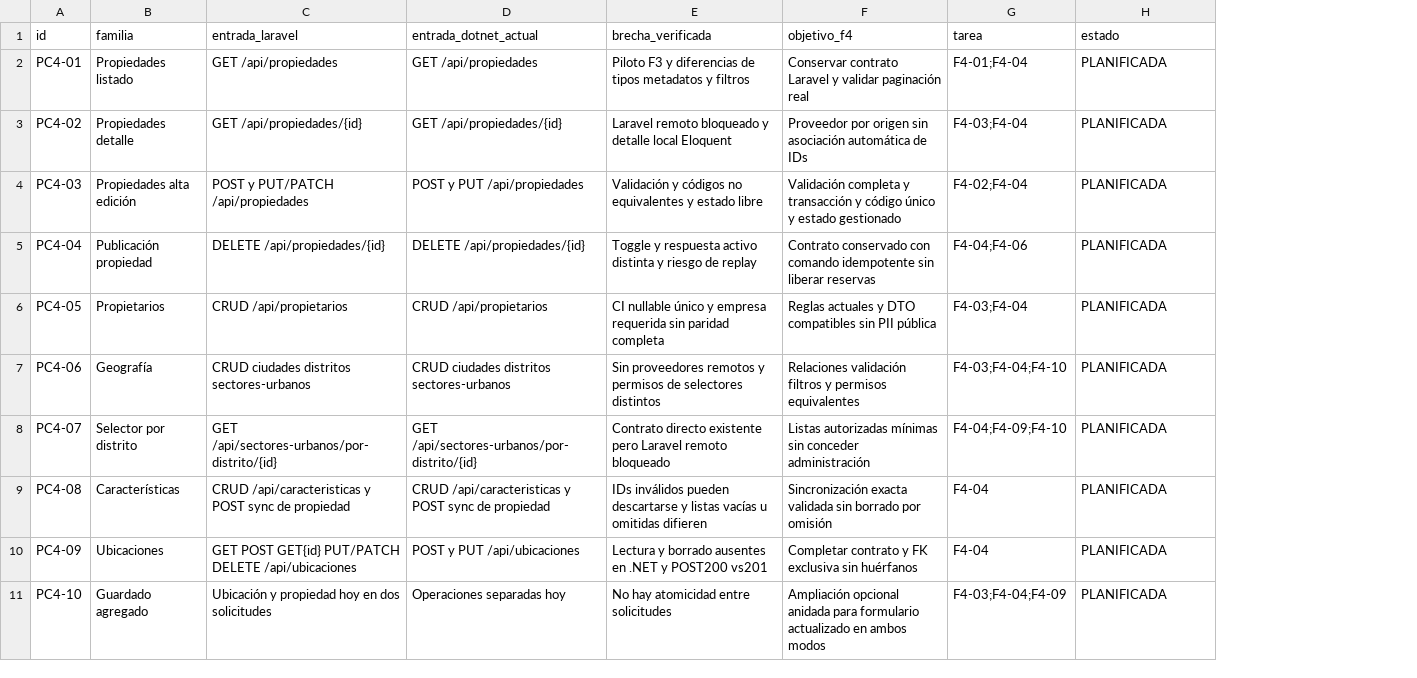
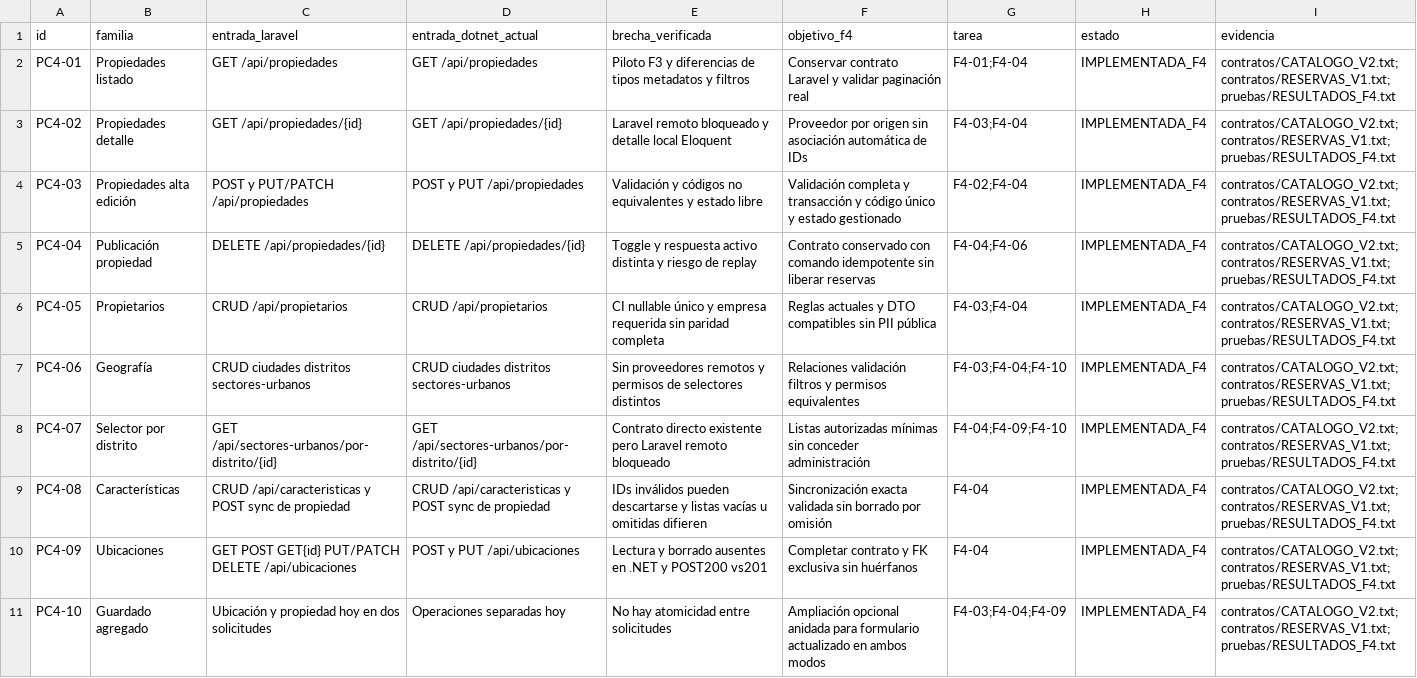
Before and after one commit to rubendariotoconasromero-collab/multilider-docs, a CSV file: analisis/PARIDAD_CATALOGO_F4.csv, drawn as a sheet; only a part is shown; the diff covers the shown part only; the diff names each change by its address in the sheet, - before the commit and + after, or states it on an @@ line.

```diff
--- a/analisis/PARIDAD_CATALOGO_F4.csv
+++ b/analisis/PARIDAD_CATALOGO_F4.csv
+column I (evidencia), rows 2-11: all contratos/CATALOGO_V2.txt; contratos/RESERVAS_V1.txt; pruebas/RESULTADOS_F4.txt
-H2:H11 (estado): PLANIFICADA
+H2:H11 (estado): IMPLEMENTADA_F4
```
Also changed, not shown: 8 edited cells elsewhere in this file, 10 other files.
